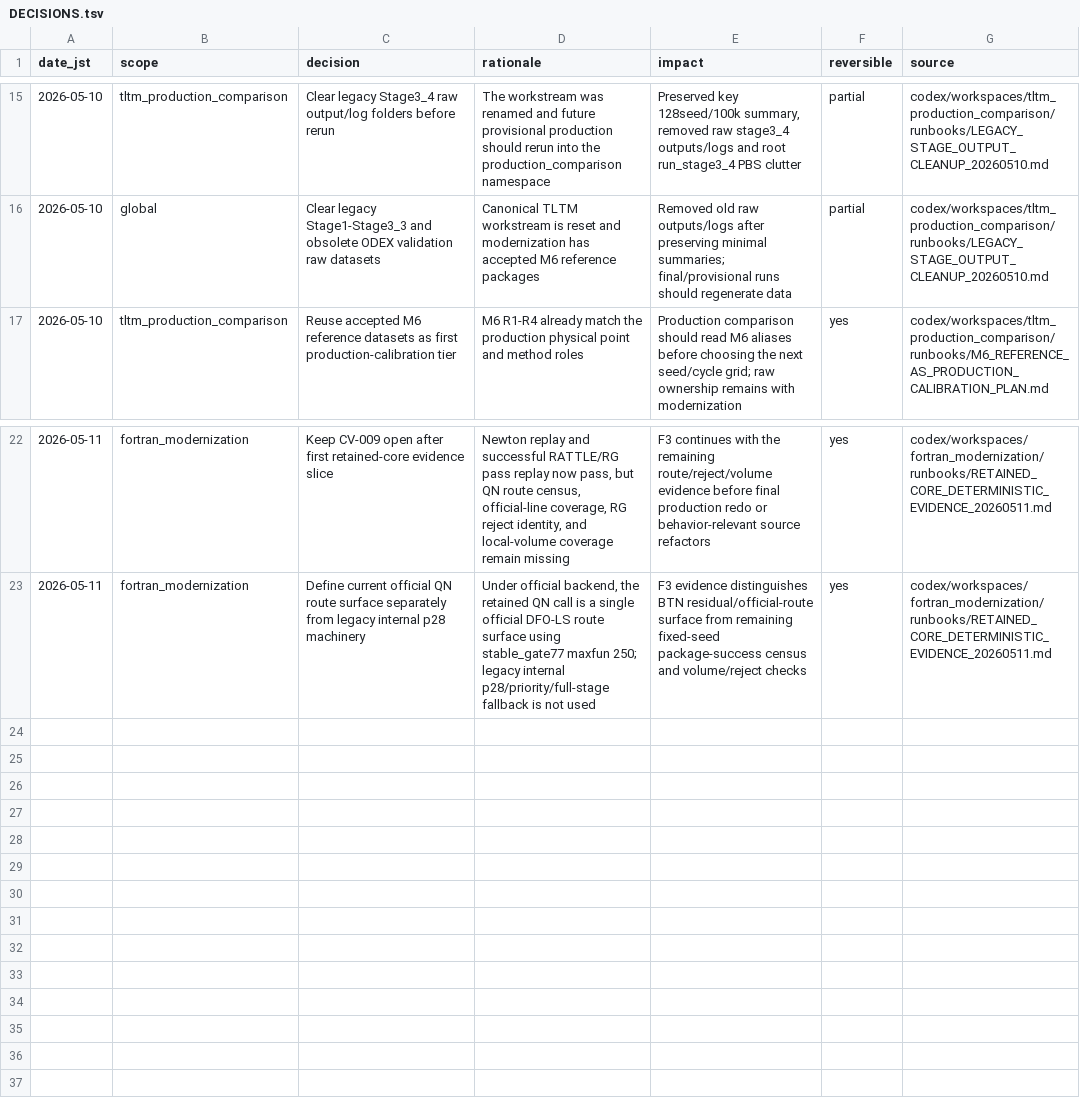
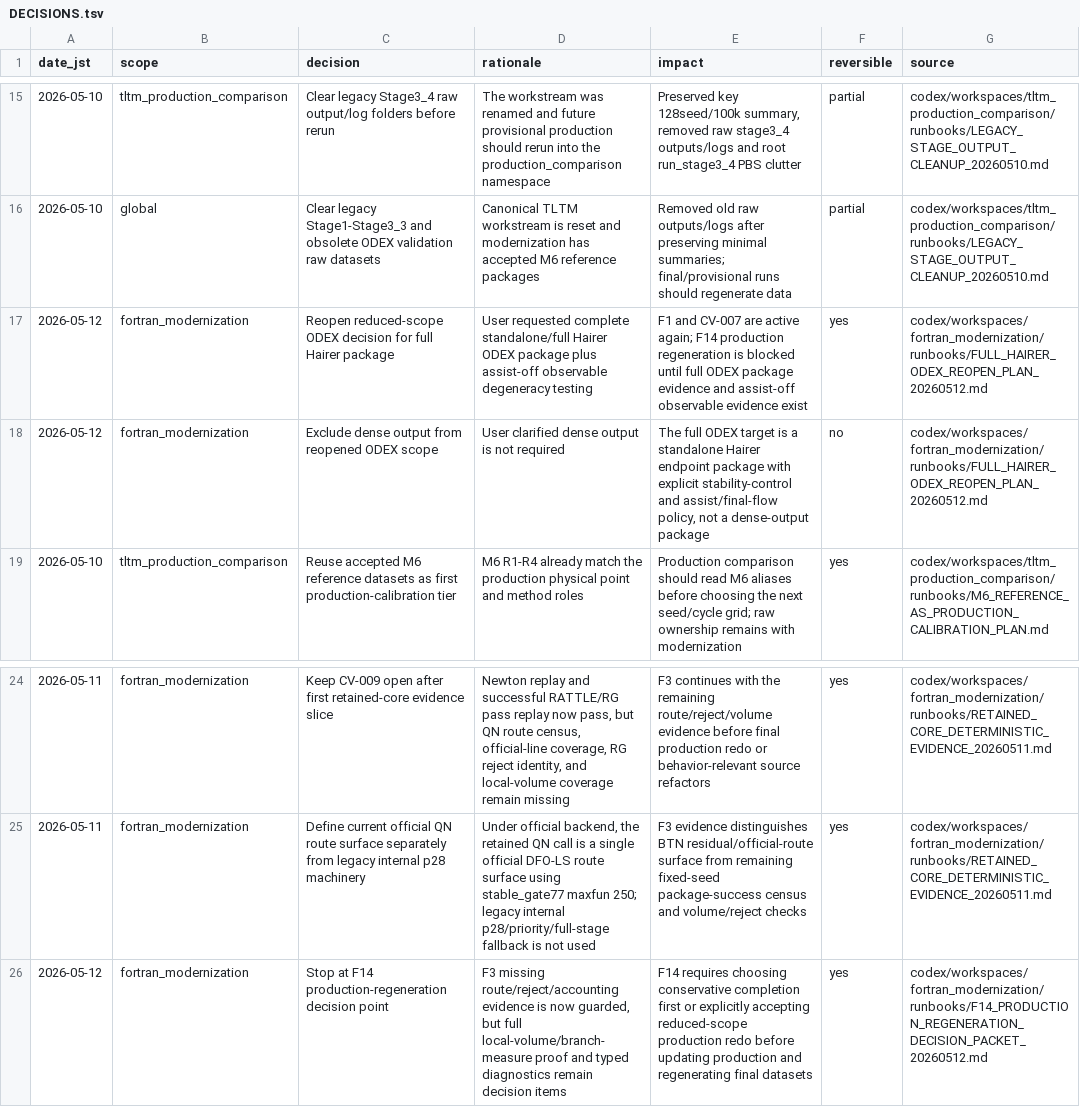
Before and after one commit to C-Y-Chou/generalized-thimble-hmc, a TSV file: codex/state/DECISIONS.tsv, drawn as a sheet; only a part is shown, gaps mark what is left out; the diff names each change by its address in the sheet, - before the commit and + after, or states it on an @@ line.

```diff
--- a/codex/state/DECISIONS.tsv
+++ b/codex/state/DECISIONS.tsv
+row 17: 2026-05-12 | fortran_modernization | Reopen reduced-scope ODEX decision for full Hairer package | User requested complete standalone/full Hairer ODEX package plus assist-off observable degeneracy testing | F1 and CV-007 are active again; F14 production regeneration is blocked until full ODEX package evidence and assist-off observable evidence exist | yes | codex/workspaces/fortran_modernization/runbooks/FULL_HAIRER_ODEX_REOPEN_PLAN_20260512.md
+row 18: 2026-05-12 | fortran_modernization | Exclude dense output from reopened ODEX scope | User clarified dense output is not required | The full ODEX target is a standalone Hairer endpoint package with explicit stability-control and assist/final-flow policy, not a dense-output package | no | codex/workspaces/fortran_modernization/runbooks/FULL_HAIRER_ODEX_REOPEN_PLAN_20260512.md
+row 26: 2026-05-12 | fortran_modernization | Stop at F14 production-regeneration decision point | F3 missing route/reject/accounting evidence is now guarded, but full local-volume/branch-measure proof and typed diagnostics remain decision items | F14 requires choosing conservative completion first or explicitly accepting reduced-scope production redo before updating production and regenerating final datasets | yes | codex/workspaces/fortran_modernization/runbooks/F14_PRODUCTION_REGENERATION_DECISION_PACKET_20260512.md
```
Also changed, not shown: codex/indexes/L1_INDEX.tsv, codex/state/CAVEATS.tsv, 40 other files.
